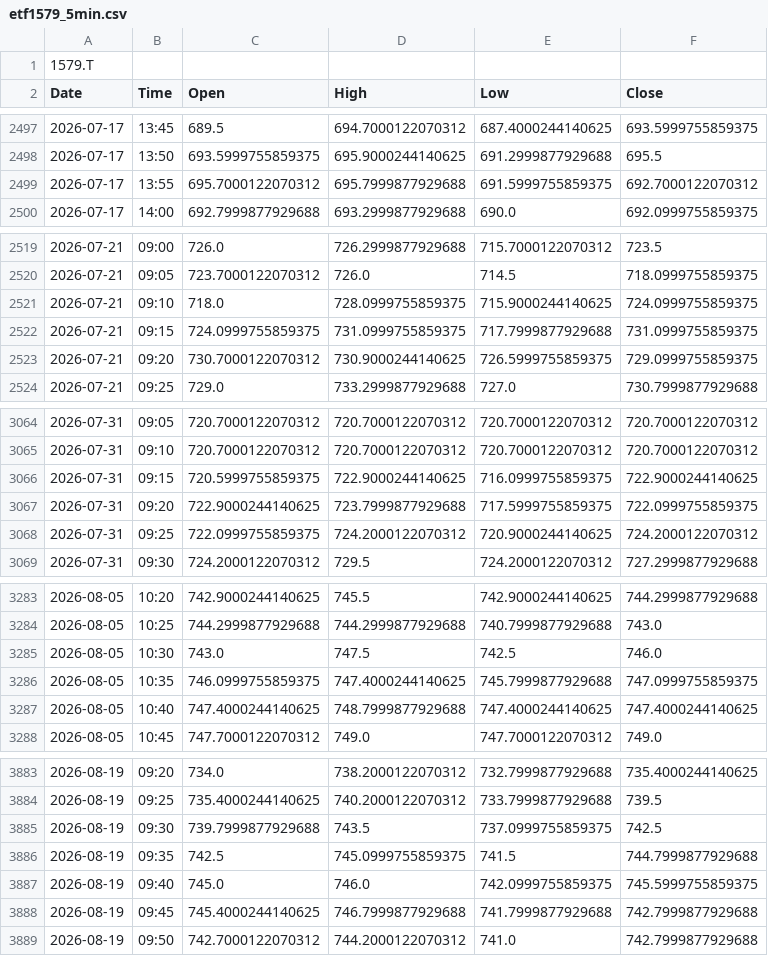
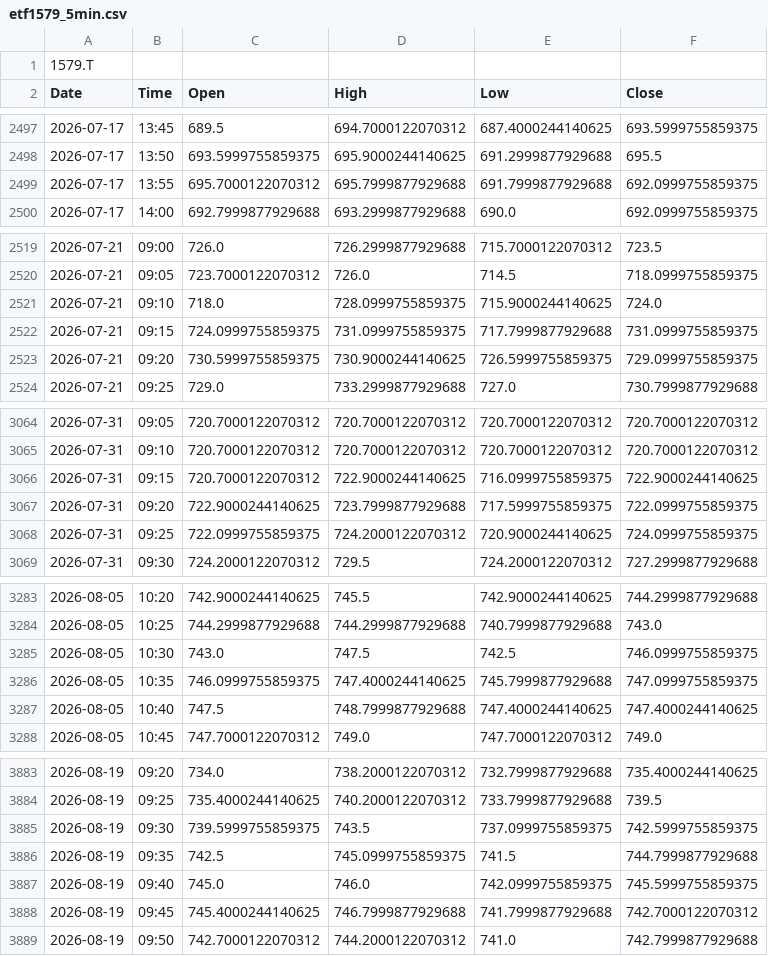
Before and after one commit to kueihuagh/csv, a CSV file: data/etf1579_5min.csv, drawn as a sheet; only a part is shown, gaps mark what is left out; the diff covers the shown part only.

```diff
--- a/data/etf1579_5min.csv
+++ b/data/etf1579_5min.csv
@@ -2498,3 +2498,3 @@ Date,Time,Open,High,Low,Close
 2026-07-17,13:50,693.5999755859375,695.9000244140625,691.2999877929688,695.5
-2026-07-17,13:55,695.7000122070312,695.7999877929688,691.5999755859375,692.7000122070312
+2026-07-17,13:55,695.7000122070312,695.7999877929688,691.7999877929688,692.0999755859375
 2026-07-17,14:00,692.7999877929688,693.2999877929688,690.0,692.0999755859375
@@ -2520,5 +2520,5 @@ Date,Time,Open,High,Low,Close
 2026-07-21,09:05,723.7000122070312,726.0,714.5,718.0999755859375
-2026-07-21,09:10,718.0,728.0999755859375,715.9000244140625,724.0999755859375
+2026-07-21,09:10,718.0,728.0999755859375,715.9000244140625,724.0
 2026-07-21,09:15,724.0999755859375,731.0999755859375,717.7999877929688,731.0999755859375
-2026-07-21,09:20,730.7000122070312,730.9000244140625,726.5999755859375,729.0999755859375
+2026-07-21,09:20,730.5999755859375,730.9000244140625,726.5999755859375,729.0999755859375
 2026-07-21,09:25,729.0,733.2999877929688,727.0,730.7999877929688
@@ -3065,5 +3065,5 @@ Date,Time,Open,High,Low,Close
 2026-07-31,09:10,720.7000122070312,720.7000122070312,720.7000122070312,720.7000122070312
-2026-07-31,09:15,720.5999755859375,722.9000244140625,716.0999755859375,722.9000244140625
+2026-07-31,09:15,720.7000122070312,722.9000244140625,716.0999755859375,722.9000244140625
 2026-07-31,09:20,722.9000244140625,723.7999877929688,717.5999755859375,722.0999755859375
-2026-07-31,09:25,722.0999755859375,724.2000122070312,720.9000244140625,724.2000122070312
+2026-07-31,09:25,722.0999755859375,724.2000122070312,720.9000244140625,724.0999755859375
 2026-07-31,09:30,724.2000122070312,729.5,724.2000122070312,727.2999877929688
@@ -3284,5 +3284,5 @@ Date,Time,Open,High,Low,Close
 2026-08-05,10:25,744.2999877929688,744.2999877929688,740.7999877929688,743.0
-2026-08-05,10:30,743.0,747.5,742.5,746.0
+2026-08-05,10:30,743.0,747.5,742.5,746.0999755859375
 2026-08-05,10:35,746.0999755859375,747.4000244140625,745.7999877929688,747.0999755859375
-2026-08-05,10:40,747.4000244140625,748.7999877929688,747.4000244140625,747.4000244140625
+2026-08-05,10:40,747.5,748.7999877929688,747.4000244140625,747.4000244140625
 2026-08-05,10:45,747.7000122070312,749.0,747.7000122070312,749.0
@@ -3884,6 +3884,6 @@ Date,Time,Open,High,Low,Close
 2026-08-19,09:25,735.4000244140625,740.2000122070312,733.7999877929688,739.5
-2026-08-19,09:30,739.7999877929688,743.5,737.0999755859375,742.5
+2026-08-19,09:30,739.5999755859375,743.5,737.0999755859375,742.5999755859375
 2026-08-19,09:35,742.5,745.0999755859375,741.5,744.7999877929688
 2026-08-19,09:40,745.0,746.0,742.0999755859375,745.5999755859375
-2026-08-19,09:45,745.4000244140625,746.7999877929688,741.7999877929688,742.7999877929688
+2026-08-19,09:45,745.4000244140625,746.7999877929688,741.7999877929688,742.7000122070312
 2026-08-19,09:50,742.7000122070312,744.2000122070312,741.0,742.7999877929688
```
Also changed, not shown: 79 edited cells elsewhere in this file, data/etf1357_1min.csv, data/etf1357_5min.csv, 4 other files.
